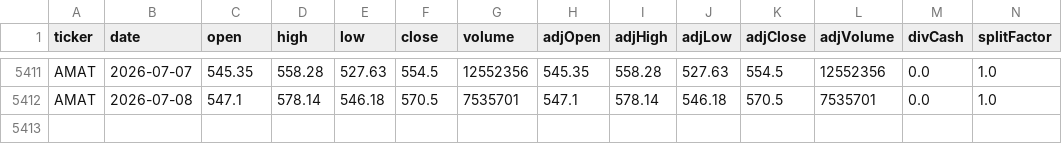
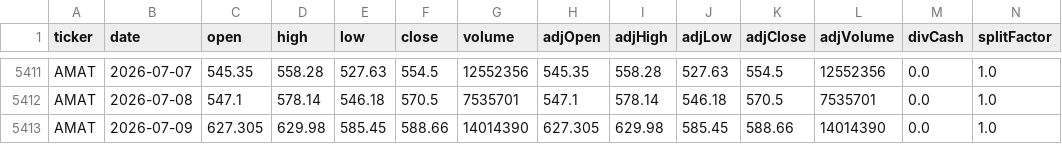
Before and after one commit to eason1232123/eason-quant-cloud-sync, a CSV file: docs/AMAT_daily.csv, drawn as a sheet; only a part is shown, gaps mark what is left out; rows hold the shown columns only; the diff names each change by its address in the sheet, - before the commit and + after, or states it on an @@ line.

```diff
--- a/docs/AMAT_daily.csv
+++ b/docs/AMAT_daily.csv
+row 5413: AMAT | 2026-07-09 | 627.305 | 629.98 | 585.45 | 588.66 | 14014390 | 627.305 | 629.98 | 585.45 | 588.66 | 14014390 | 0.0 | 1.0
```
Also changed, not shown: docs/ETN_daily.csv, docs/NVDA_daily.csv, 42 other files.
